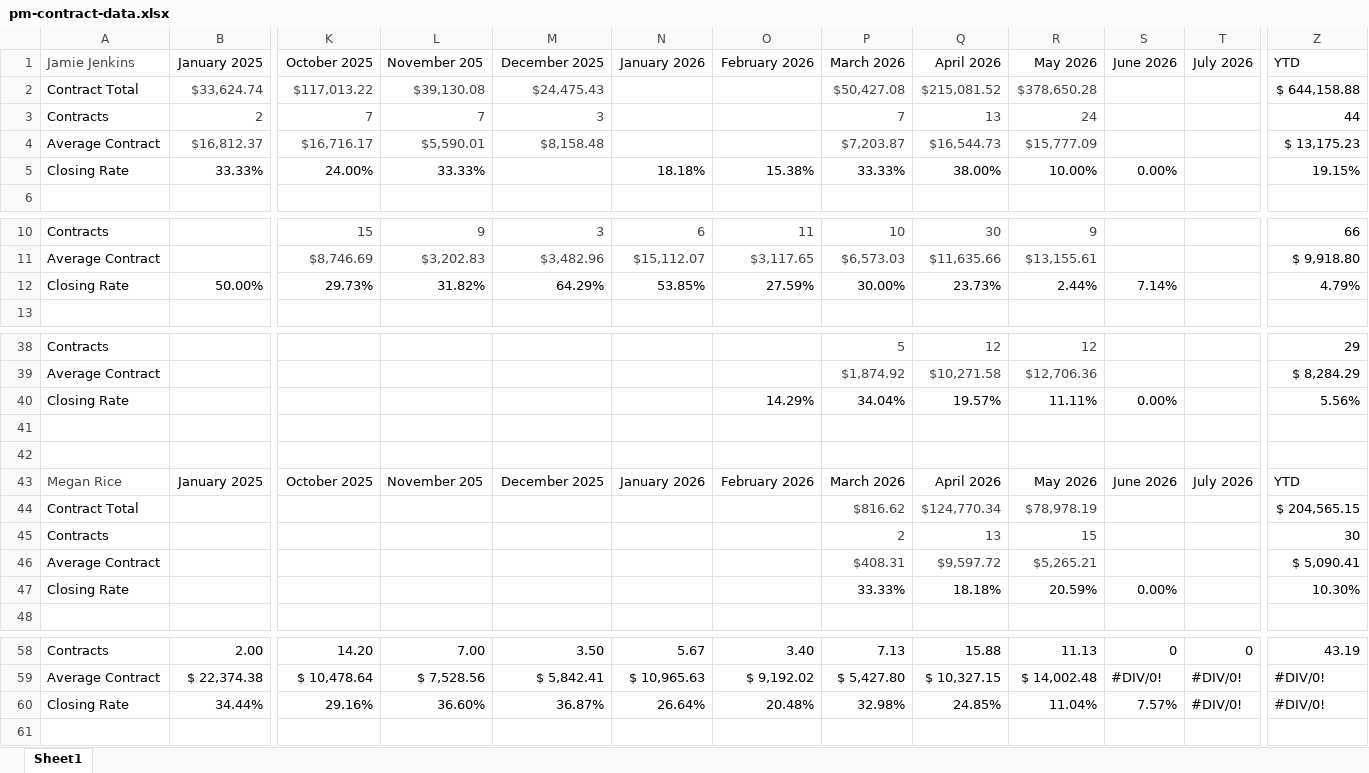
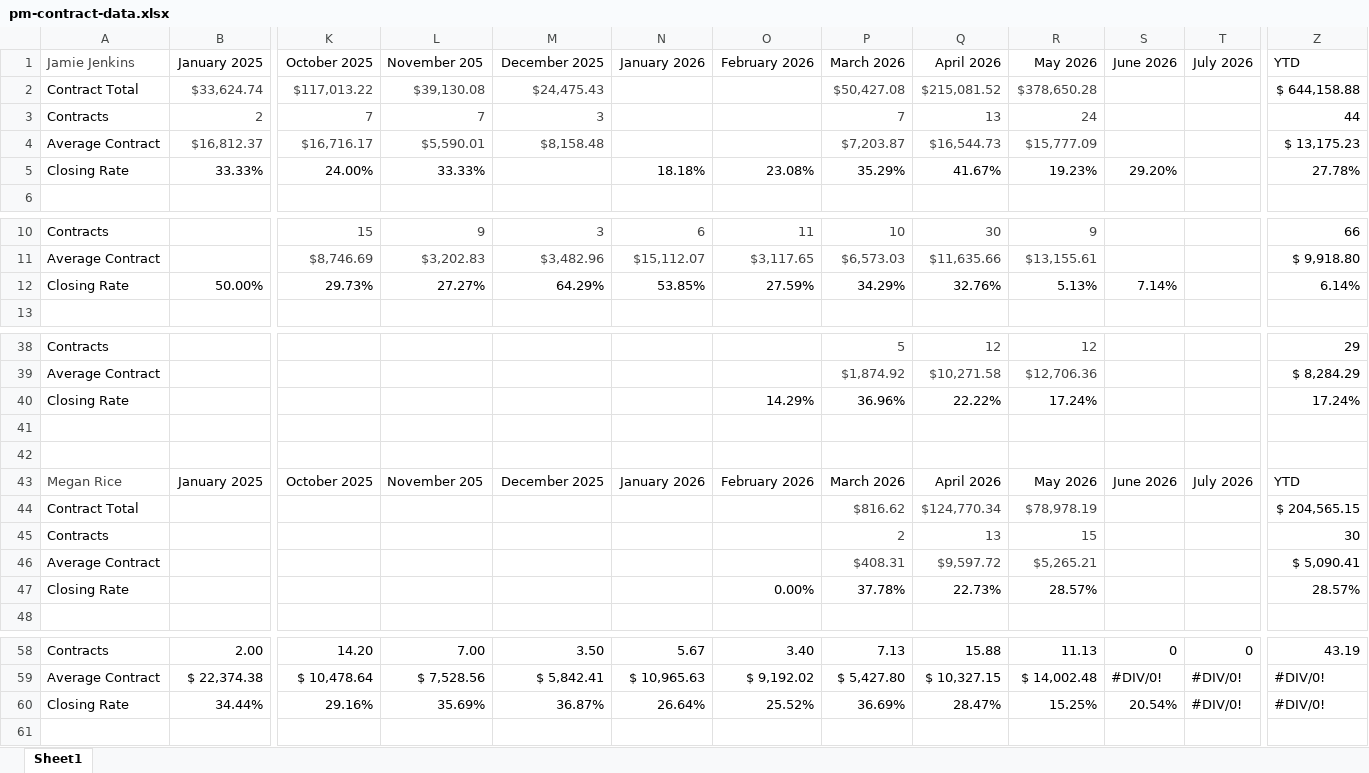
Before and after one commit to exteriorsplus/project-forecast-calculator, an Excel workbook: public/pm-contract-data.xlsx, sheet Sheet1, drawn as a sheet; only a part is shown, gaps mark what is left out; values as stored, in another font and other column widths than the file's, no borders; charts and pictures not drawn; removed rows and columns are numbered as before the commit, all else as after; rows hold the shown columns only; the diff covers the shown part only; the diff names each change by its address in the sheet, - before the commit and + after, or states it on an @@ line.

```diff
--- a/public/pm-contract-data.xlsx (sheet Sheet1)
+++ b/public/pm-contract-data.xlsx (sheet Sheet1)
-O5: 15.38%
+O5: 23.08%
-P5: 33.33%
+P5: 35.29%
-Q5: 38.00%
+Q5: 41.67%
-R5: 10.00%
+R5: 19.23%
-S5: 0.00%
+S5: 29.20%
-Z5: 19.15%
+Z5: 27.78%
-L12: 31.82%
+L12: 27.27%
-P12: 30.00%
+P12: 34.29%
-Q12: 23.73%
+Q12: 32.76%
-R12: 2.44%
+R12: 5.13%
-Z12: 4.79%
+Z12: 6.14%
-row 40: Closing Rate |  |  |  |  |  | 14.29% | 34.04% | 19.57% | 11.11% | 0.00% |  | 5.56%
+row 40: Closing Rate |  |  |  |  |  | 14.29% | 36.96% | 22.22% | 17.24% |  |  | 17.24%
-row 47: Closing Rate |  |  |  |  |  |  | 33.33% | 18.18% | 20.59% | 0.00% |  | 10.30%
+row 47: Closing Rate |  |  |  |  |  | 0.00% | 37.78% | 22.73% | 28.57% |  |  | 28.57%
-L60: 36.60%
+L60: 35.69%
-O60: 20.48%
+O60: 25.52%
-P60: 32.98%
+P60: 36.69%
-Q60: 24.85%
+Q60: 28.47%
-R60: 11.04%
+R60: 15.25%
-S60: 7.57%
+S60: 20.54%
```
Also changed, not shown: 13 edited cells elsewhere in this sheet, 1 other file.
